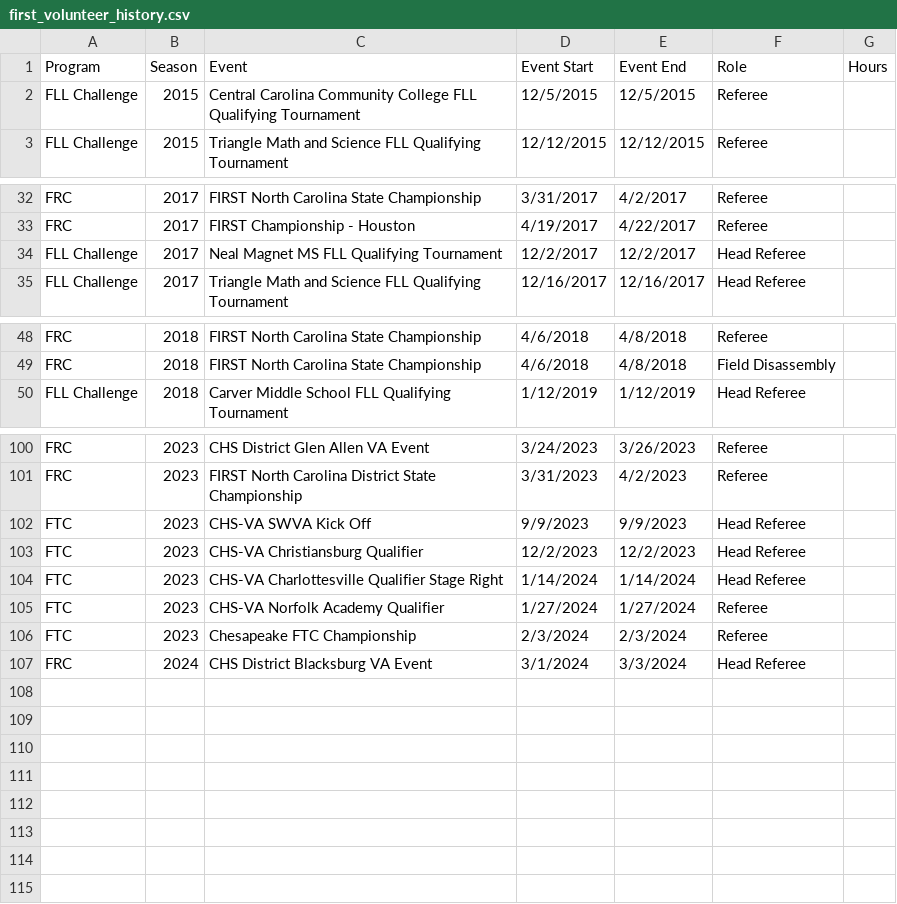
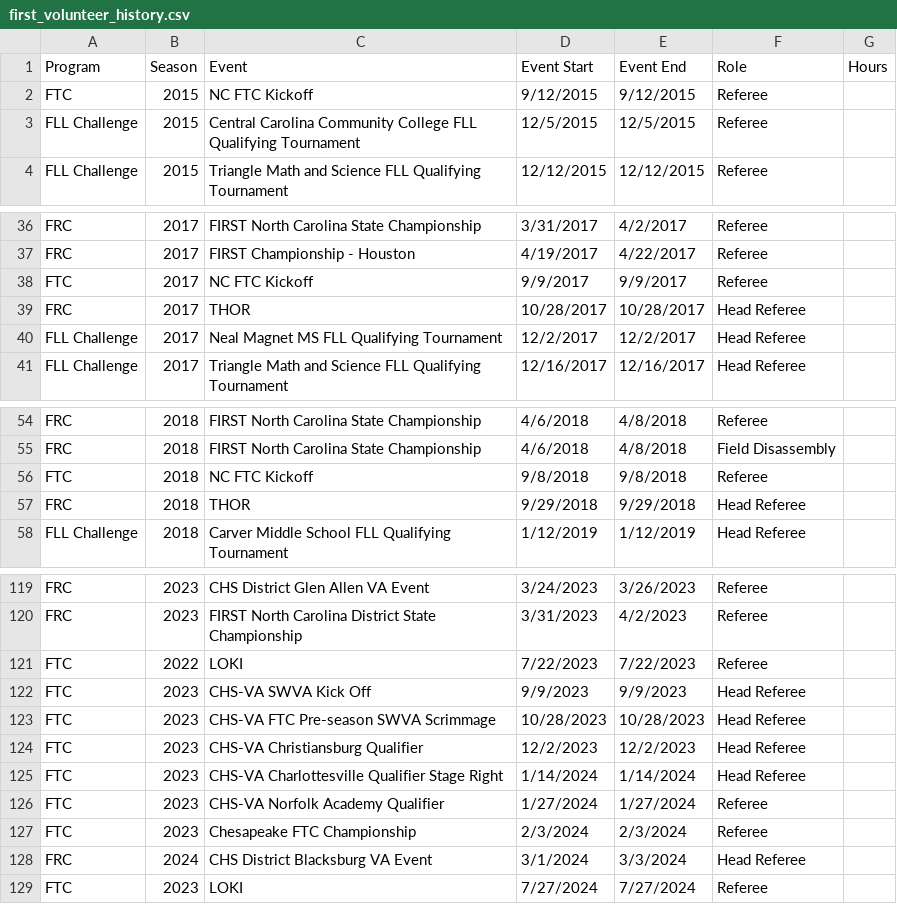
Before and after one commit to adwiii/adwiii.github.io, a CSV file: markdown_generator/first_volunteer_history.csv, drawn as a sheet; only a part is shown, gaps mark what is left out; the diff covers the shown part only.

Commit message:
Add kickoff, scrimmage, and off season events

```diff
--- a/markdown_generator/first_volunteer_history.csv
+++ b/markdown_generator/first_volunteer_history.csv
@@ -1,2 +1,3 @@
 Program,Season,Event,Event Start,Event End,Role,Hours
+FTC,2015,NC FTC Kickoff,9/12/2015, 9/12/2015,Referee,
 FLL Challenge,2015,Central Carolina Community College FLL Qualifying Tournament,12/5/2015, 12/5/2015,Referee,
@@ -33,2 +37,4 @@ FRC,2017,FIRST North Carolina State Championship,3/31/2017, 4/2/2017,Referee,
 FRC,2017,FIRST Championship - Houston,4/19/2017, 4/22/2017,Referee,
+FTC,2017,NC FTC Kickoff,9/9/2017, 9/9/2017,Referee,
+FRC,2017,THOR,10/28/2017, 10/28/2017,Head Referee,
 FLL Challenge,2017,Neal Magnet MS FLL Qualifying Tournament,12/2/2017, 12/2/2017,Head Referee,
@@ -49,2 +55,4 @@ FRC,2018,FIRST North Carolina State Championship,4/6/2018, 4/8/2018,Referee,
 FRC,2018,FIRST North Carolina State Championship,4/6/2018, 4/8/2018,Field Disassembly,
+FTC,2018,NC FTC Kickoff,9/8/2018, 9/8/2018,Referee,
+FRC,2018,THOR,9/29/2018, 9/29/2018,Head Referee,
 FLL Challenge,2018,Carver Middle School FLL Qualifying Tournament,1/12/2019, 1/12/2019,Head Referee,
@@ -101,3 +120,5 @@ FRC,2023,CHS District Glen Allen VA Event,3/24/2023, 3/26/2023,Referee,
 FRC,2023,FIRST North Carolina District State Championship,3/31/2023, 4/2/2023,Referee,
+FTC,2022,LOKI,7/22/2023,7/22/2023,Referee,
 FTC,2023,CHS-VA SWVA Kick Off,9/9/2023, 9/9/2023,Head Referee,
+FTC,2023,CHS-VA FTC Pre-season SWVA Scrimmage,10/28/2023, 10/28/2023,Head Referee,
 FTC,2023,CHS-VA Christiansburg Qualifier,12/2/2023, 12/2/2023,Head Referee,
@@ -107 +128,2 @@ FTC,2023,Chesapeake FTC Championship,2/3/2024, 2/3/2024,Referee,
 FRC,2024,CHS District Blacksburg VA Event,3/1/2024, 3/3/2024,Head Referee,
+FTC,2023,LOKI,7/27/2024,7/27/2024,Referee,
```
Also changed, not shown: 14 added rows elsewhere in this file, 2 other files.
